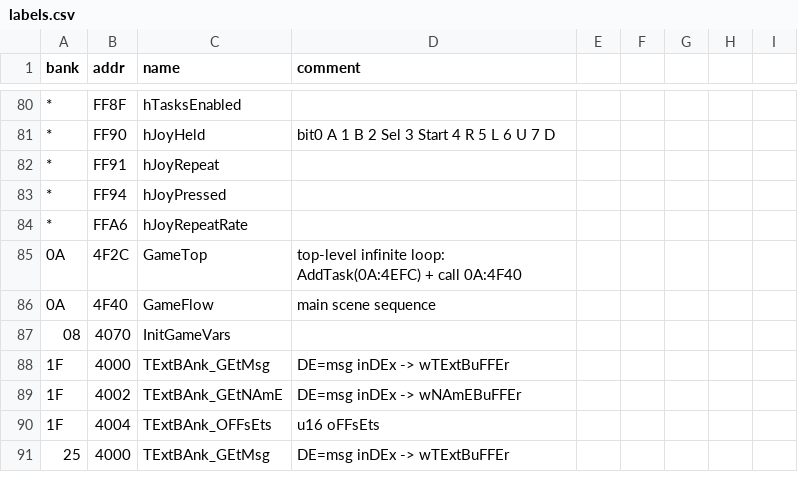
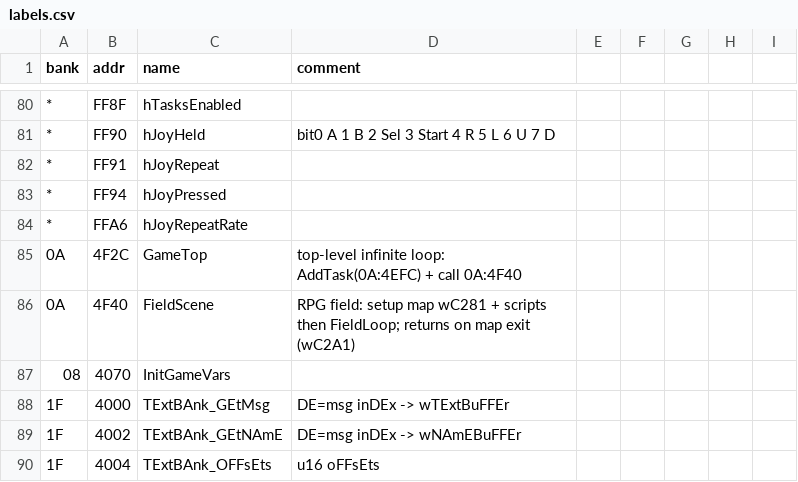
Before and after one commit to akeem000-ship-it/re-skill, a CSV file: projects/mario-tennis-gbc/labels.csv, drawn as a sheet; only a part is shown, gaps mark what is left out; the shorter side is filled out with more unchanged rows; the diff covers the shown part only.

```diff
--- a/projects/mario-tennis-gbc/labels.csv
+++ b/projects/mario-tennis-gbc/labels.csv
@@ -85,3 +85,3 @@ bank,addr,name,comment
 0A,4F2C,GameTop,top-level infinite loop: AddTask(0A:4EFC) + call 0A:4F40
-0A,4F40,GameFlow,main scene sequence
+0A,4F40,FieldScene,RPG field: setup map wC281 + scripts then FieldLoop; returns on map exit (wC2A1)
 08,4070,InitGameVars,
```
Also changed, not shown: 38 added rows elsewhere in this file, 2 other files.
